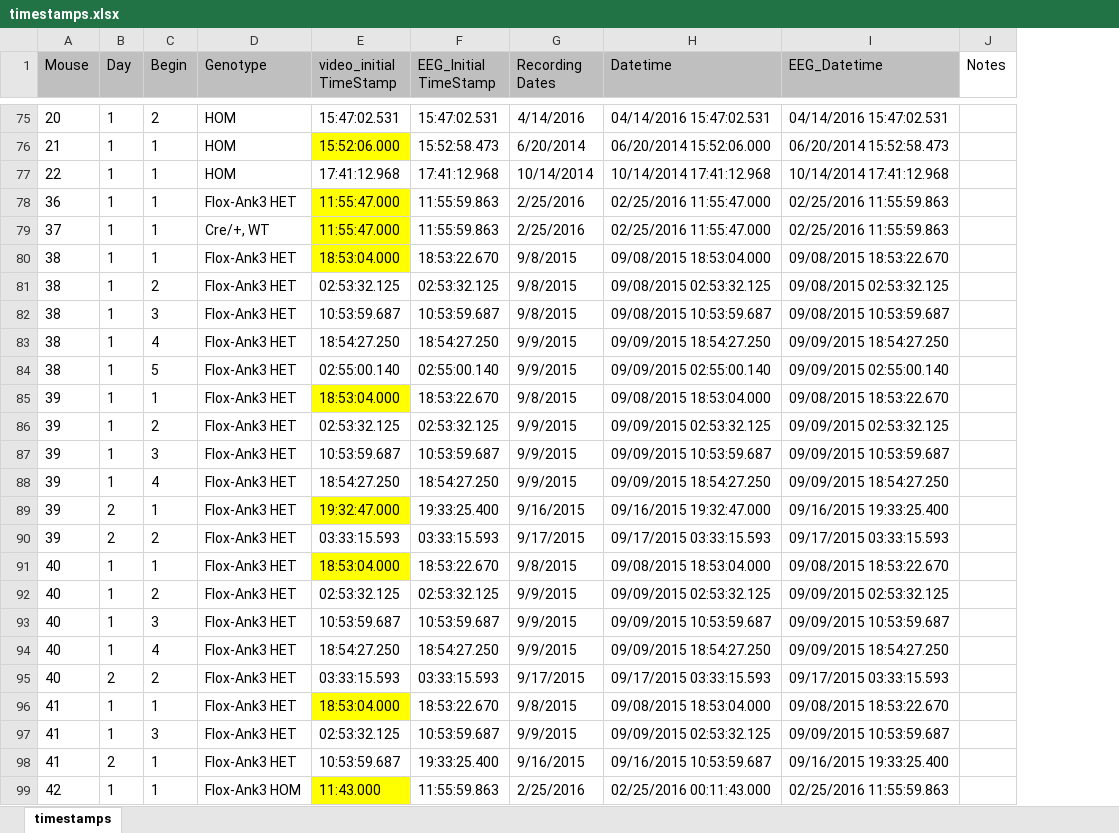
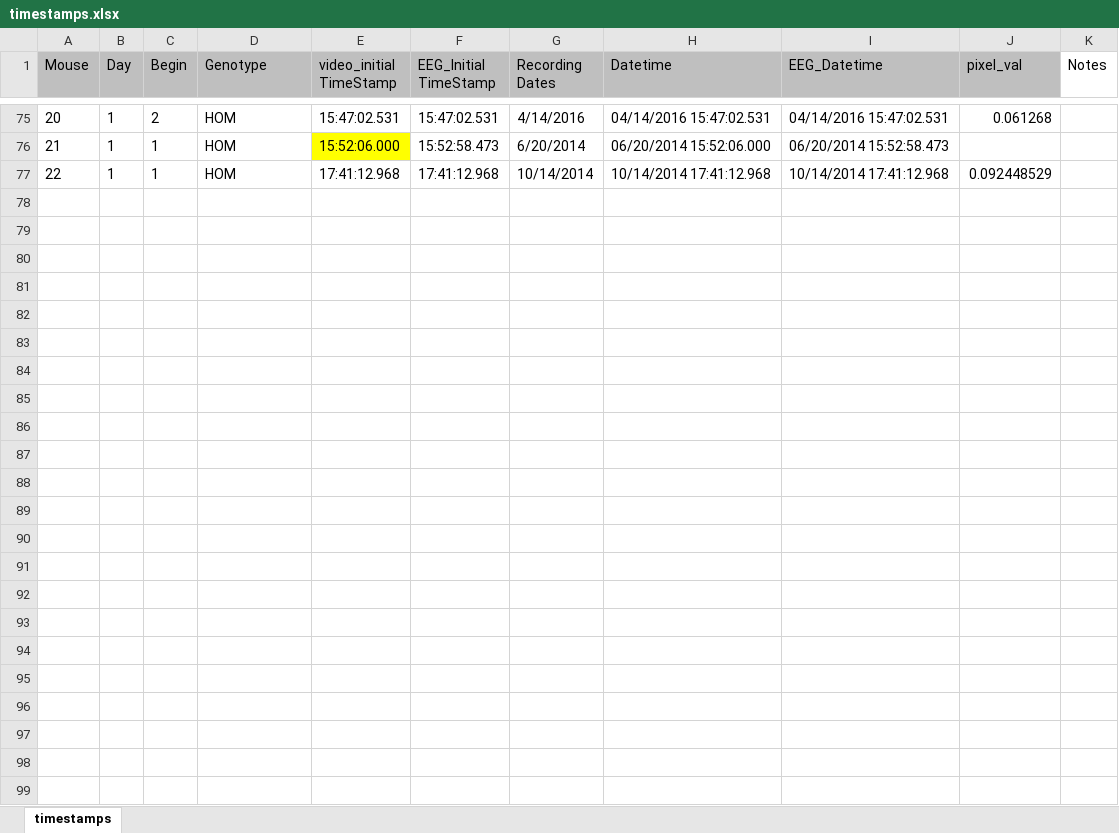
Before and after one commit to nriveira/DLC-Analysis, an Excel workbook: timestamps.xlsx, sheet timestamps, drawn as a sheet; only a part is shown, gaps mark what is left out; values as stored, in another font and other column widths than the file's, no borders; removed rows and columns are numbered as before the commit, all else as after; the diff names each change by its address in the sheet, - before the commit and + after, or states it on an @@ line.

```diff
--- a/timestamps.xlsx (sheet timestamps)
+++ b/timestamps.xlsx (sheet timestamps)
+column J (pixel_val), rows 75-77: 0.061268 |  | 0.092448529
-row 78: 36 | 1 | 1 | Flox-Ank3 HET | 11:55:47.000 | 11:55:59.863 | 2/25/2016 | 02/25/2016 11:55:47.000 | 02/25/2016 11:55:59.863
-row 79: 37 | 1 | 1 | Cre/+, WT | 11:55:47.000 | 11:55:59.863 | 2/25/2016 | 02/25/2016 11:55:47.000 | 02/25/2016 11:55:59.863
-row 80: 38 | 1 | 1 | Flox-Ank3 HET | 18:53:04.000 | 18:53:22.670 | 9/8/2015 | 09/08/2015 18:53:04.000 | 09/08/2015 18:53:22.670
-row 81: 38 | 1 | 2 | Flox-Ank3 HET | 02:53:32.125 | 02:53:32.125 | 9/8/2015 | 09/08/2015 02:53:32.125 | 09/08/2015 02:53:32.125
-row 82: 38 | 1 | 3 | Flox-Ank3 HET | 10:53:59.687 | 10:53:59.687 | 9/8/2015 | 09/08/2015 10:53:59.687 | 09/08/2015 10:53:59.687
-row 83: 38 | 1 | 4 | Flox-Ank3 HET | 18:54:27.250 | 18:54:27.250 | 9/9/2015 | 09/09/2015 18:54:27.250 | 09/09/2015 18:54:27.250
-row 84: 38 | 1 | 5 | Flox-Ank3 HET | 02:55:00.140 | 02:55:00.140 | 9/9/2015 | 09/09/2015 02:55:00.140 | 09/09/2015 02:55:00.140
-row 85: 39 | 1 | 1 | Flox-Ank3 HET | 18:53:04.000 | 18:53:22.670 | 9/8/2015 | 09/08/2015 18:53:04.000 | 09/08/2015 18:53:22.670
-row 86: 39 | 1 | 2 | Flox-Ank3 HET | 02:53:32.125 | 02:53:32.125 | 9/9/2015 | 09/09/2015 02:53:32.125 | 09/09/2015 02:53:32.125
-row 87: 39 | 1 | 3 | Flox-Ank3 HET | 10:53:59.687 | 10:53:59.687 | 9/9/2015 | 09/09/2015 10:53:59.687 | 09/09/2015 10:53:59.687
-row 88: 39 | 1 | 4 | Flox-Ank3 HET | 18:54:27.250 | 18:54:27.250 | 9/9/2015 | 09/09/2015 18:54:27.250 | 09/09/2015 18:54:27.250
-row 89: 39 | 2 | 1 | Flox-Ank3 HET | 19:32:47.000 | 19:33:25.400 | 9/16/2015 | 09/16/2015 19:32:47.000 | 09/16/2015 19:33:25.400
-row 90: 39 | 2 | 2 | Flox-Ank3 HET | 03:33:15.593 | 03:33:15.593 | 9/17/2015 | 09/17/2015 03:33:15.593 | 09/17/2015 03:33:15.593
-row 91: 40 | 1 | 1 | Flox-Ank3 HET | 18:53:04.000 | 18:53:22.670 | 9/8/2015 | 09/08/2015 18:53:04.000 | 09/08/2015 18:53:22.670
-row 92: 40 | 1 | 2 | Flox-Ank3 HET | 02:53:32.125 | 02:53:32.125 | 9/9/2015 | 09/09/2015 02:53:32.125 | 09/09/2015 02:53:32.125
-row 93: 40 | 1 | 3 | Flox-Ank3 HET | 10:53:59.687 | 10:53:59.687 | 9/9/2015 | 09/09/2015 10:53:59.687 | 09/09/2015 10:53:59.687
-row 94: 40 | 1 | 4 | Flox-Ank3 HET | 18:54:27.250 | 18:54:27.250 | 9/9/2015 | 09/09/2015 18:54:27.250 | 09/09/2015 18:54:27.250
-row 95: 40 | 2 | 2 | Flox-Ank3 HET | 03:33:15.593 | 03:33:15.593 | 9/17/2015 | 09/17/2015 03:33:15.593 | 09/17/2015 03:33:15.593
-row 96: 41 | 1 | 1 | Flox-Ank3 HET | 18:53:04.000 | 18:53:22.670 | 9/8/2015 | 09/08/2015 18:53:04.000 | 09/08/2015 18:53:22.670
-row 97: 41 | 1 | 3 | Flox-Ank3 HET | 02:53:32.125 | 10:53:59.687 | 9/9/2015 | 09/09/2015 02:53:32.125 | 09/09/2015 10:53:59.687
-row 98: 41 | 2 | 1 | Flox-Ank3 HET | 10:53:59.687 | 19:33:25.400 | 9/16/2015 | 09/16/2015 10:53:59.687 | 09/16/2015 19:33:25.400
-row 99: 42 | 1 | 1 | Flox-Ank3 HOM | 11:43.000 | 11:55:59.863 | 2/25/2016 | 02/25/2016 00:11:43.000 | 02/25/2016 11:55:59.863
```
Also changed, not shown: 12 other files.
